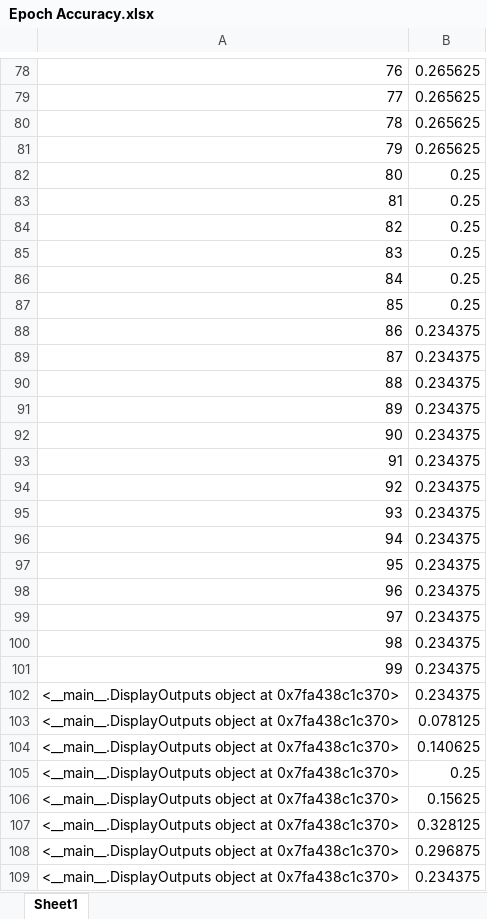
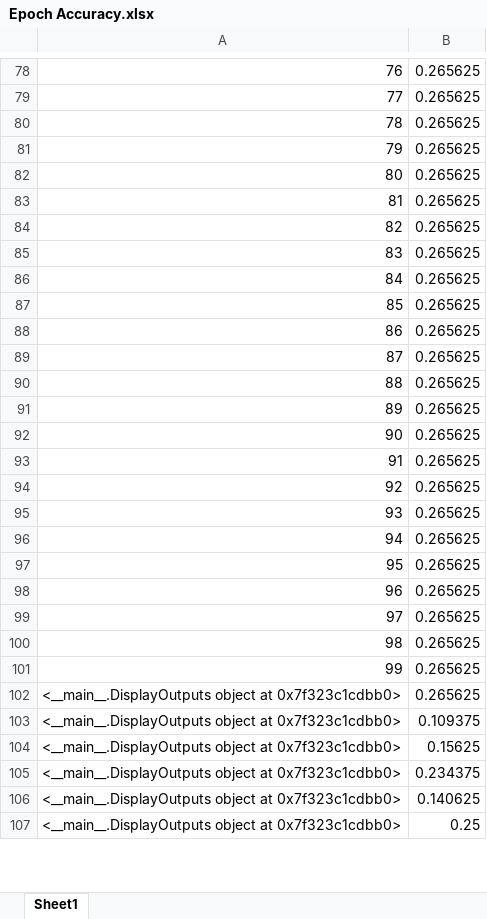
Before and after one commit to dshah1901/P4P-Transformer-ASR-for-Dysarthric-Spech, an Excel workbook: Epoch Accuracy.xlsx, sheet Sheet1, drawn as a sheet; only a part is shown, gaps mark what is left out; values as stored, in another font and other column widths than the file's, no borders; removed rows and columns are numbered as before the commit, all else as after; the diff covers the shown part only; the diff names each change by its address in the sheet, - before the commit and + after, or states it on an @@ line.

```diff
--- a/Epoch Accuracy.xlsx (sheet Sheet1)
+++ b/Epoch Accuracy.xlsx (sheet Sheet1)
-B82:B87: 0.25
+B82:B87: 0.265625
-B88:B101: 0.234375
+B88:B101: 0.265625
+row 102: <__main__.DisplayOutputs object at 0x7f323c1cdbb0> | 0.265625
+row 103: <__main__.DisplayOutputs object at 0x7f323c1cdbb0> | 0.109375
+row 104: <__main__.DisplayOutputs object at 0x7f323c1cdbb0> | 0.15625
-A105: …object at 0x7fa438c1c370>
+A105: …object at 0x7f323c1cdbb0>
-row 103: <__main__.DisplayOutputs object at 0x7fa438c1c370> | 0.078125
-A106:A107: …object at 0x7fa438c1c370>
+A106:A107: …object at 0x7f323c1cdbb0>
-row 106: <__main__.DisplayOutputs object at 0x7fa438c1c370> | 0.15625
-row 107: <__main__.DisplayOutputs object at 0x7fa438c1c370> | 0.328125
-row 108: <__main__.DisplayOutputs object at 0x7fa438c1c370> | 0.296875
-row 109: <__main__.DisplayOutputs object at 0x7fa438c1c370> | 0.234375
```
Also changed, not shown: 8 added rows, 6 removed rows and 59 edited cells elsewhere in this sheet, ASR Results.xlsx, 4 other files.
